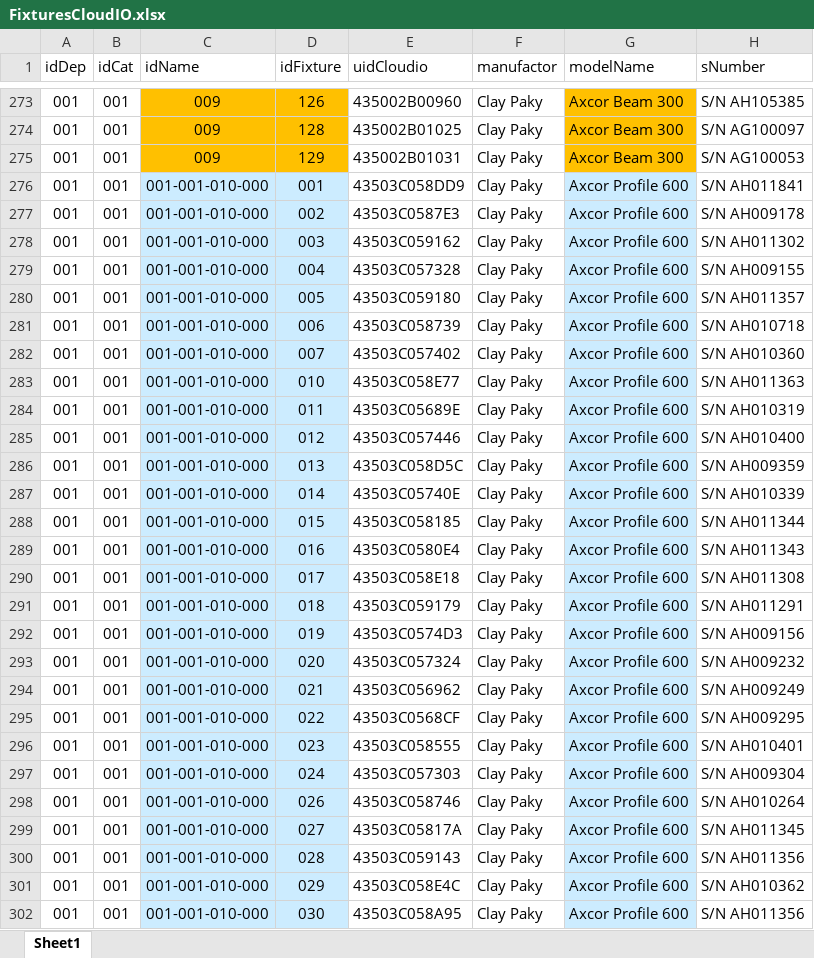
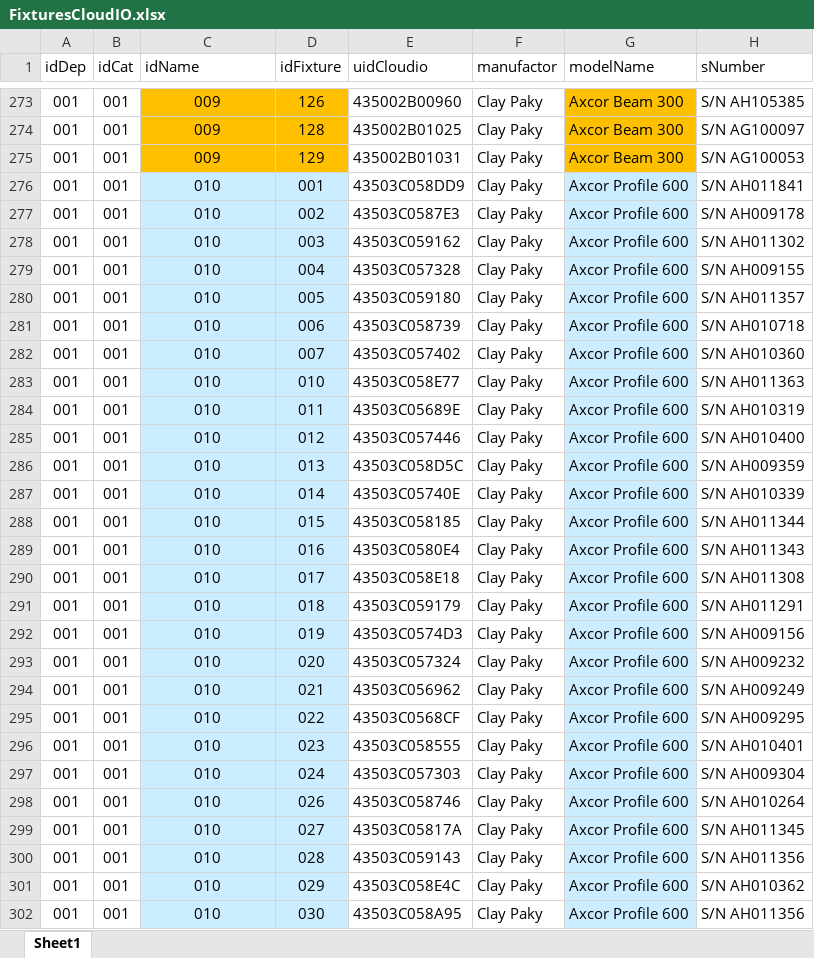
Before and after one commit to iSakha/BLACKOUT, an Excel workbook: Excel/b_out_new/FixturesCloudIO.xlsx, sheet Sheet1, drawn as a sheet; only a part is shown, gaps mark what is left out; values as stored, in another font and other column widths than the file's, no borders; table styles not drawn; the diff covers the shown part only; the diff names each change by its address in the sheet, - before the commit and + after, or states it on an @@ line.

Commit message:
Added fixture query

```diff
--- a/Excel/b_out_new/FixturesCloudIO.xlsx (sheet Sheet1)
+++ b/Excel/b_out_new/FixturesCloudIO.xlsx (sheet Sheet1)
-C276:C302 (idName): 001-001-010-000
+C276:C302 (idName): 010
```
Also changed, not shown: 551 edited cells and cell formats elsewhere in this sheet, 3 other files.
